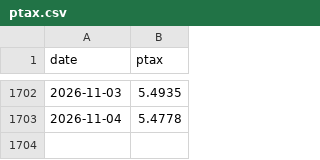
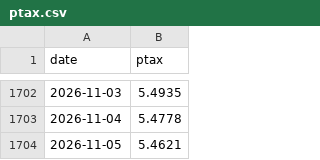
Before and after one commit to Wizzardzz/financialdream-signals, a CSV file: data/ptax.csv, drawn as a sheet; only a part is shown, gaps mark what is left out; the diff names each change by its address in the sheet, - before the commit and + after, or states it on an @@ line.

```diff
--- a/data/ptax.csv
+++ b/data/ptax.csv
+row 1704: 2026-11-05 | 5.4621
```
Also changed, not shown: 1 other file.
